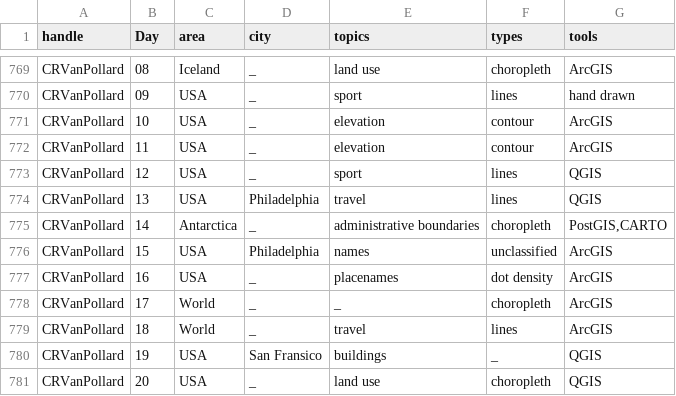
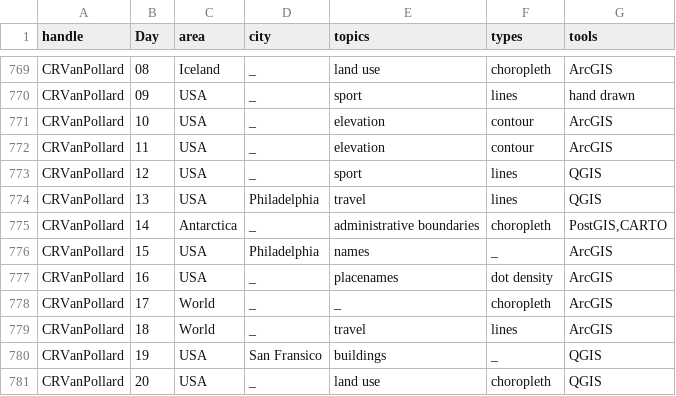
Before and after one commit to dakvid/30DayMapChallenge, a TSV file: data/map_classification.tsv, drawn as a sheet; only a part is shown, gaps mark what is left out.

Commit message:
Build with new metadata. Add numbers to challenge/area graphs

```diff
--- a/data/map_classification.tsv
+++ b/data/map_classification.tsv
@@ -775,3 +775,3 @@ CRVanPollard	13	USA	Philadelphia	travel	lines	QGIS
 CRVanPollard	14	Antarctica	_	administrative boundaries	choropleth	PostGIS,CARTO
-CRVanPollard	15	USA	Philadelphia	names	unclassified	ArcGIS
+CRVanPollard	15	USA	Philadelphia	names	_	ArcGIS
 CRVanPollard	16	USA	_	placenames	dot density	ArcGIS
```
Also changed, not shown: 6 other files.
